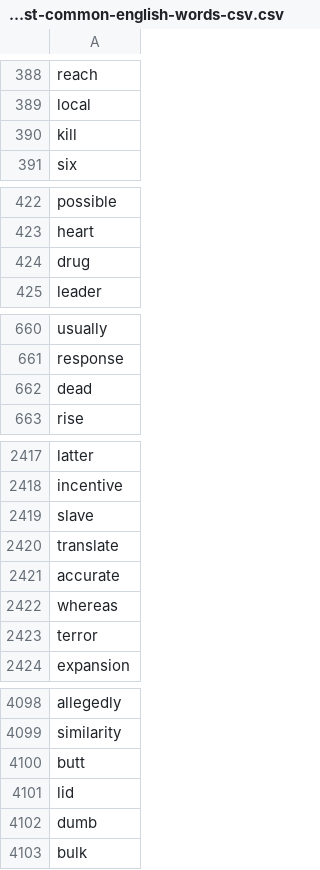
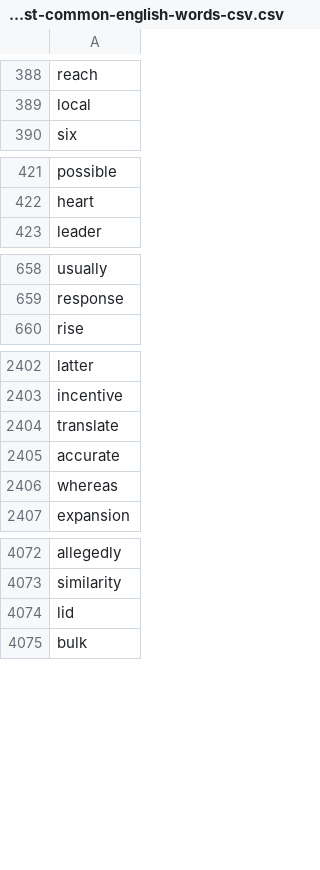
Before and after one commit to nathancarlmitchell/Password-Generator, a CSV file: PasswordGenerator/4000-most-common-english-words-csv.csv, drawn as a sheet; only a part is shown, gaps mark what is left out; the diff covers the shown part only; the diff names each change by its address in the sheet, - before the commit and + after, or states it on an @@ line.

```diff
--- a/PasswordGenerator/4000-most-common-english-words-csv.csv
+++ b/PasswordGenerator/4000-most-common-english-words-csv.csv
-row 390: kill
-row 424: drug
-row 662: dead
-row 2419: slave
-row 2423: terror
-row 4100: butt
-row 4102: dumb
```
Also changed, not shown: 21 removed rows elsewhere in this file, 3 other files.
